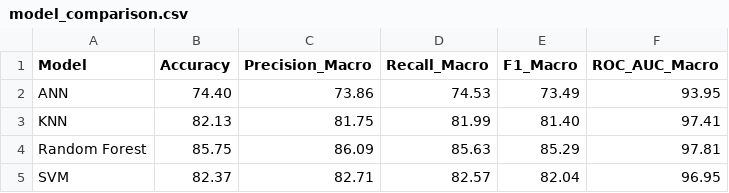
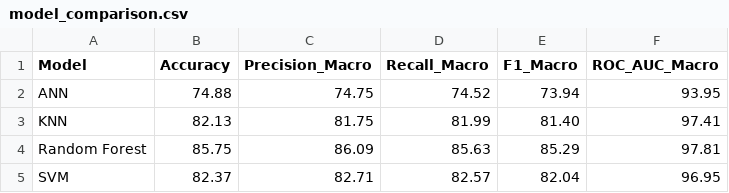
Before and after one commit to TingHui-821/obesityLevel, a CSV file: model_comparison.csv, drawn as a sheet.

Commit message:
Update model_comparison.csv

```diff
--- a/model_comparison.csv
+++ b/model_comparison.csv
@@ -1,3 +1,3 @@
 Model,Accuracy,Precision_Macro,Recall_Macro,F1_Macro,ROC_AUC_Macro
-ANN,74.40,73.86,74.53,73.49,93.95
+ANN,74.88,74.75,74.52,73.94,93.95
 KNN,82.13,81.75,81.99,81.40,97.41
```
